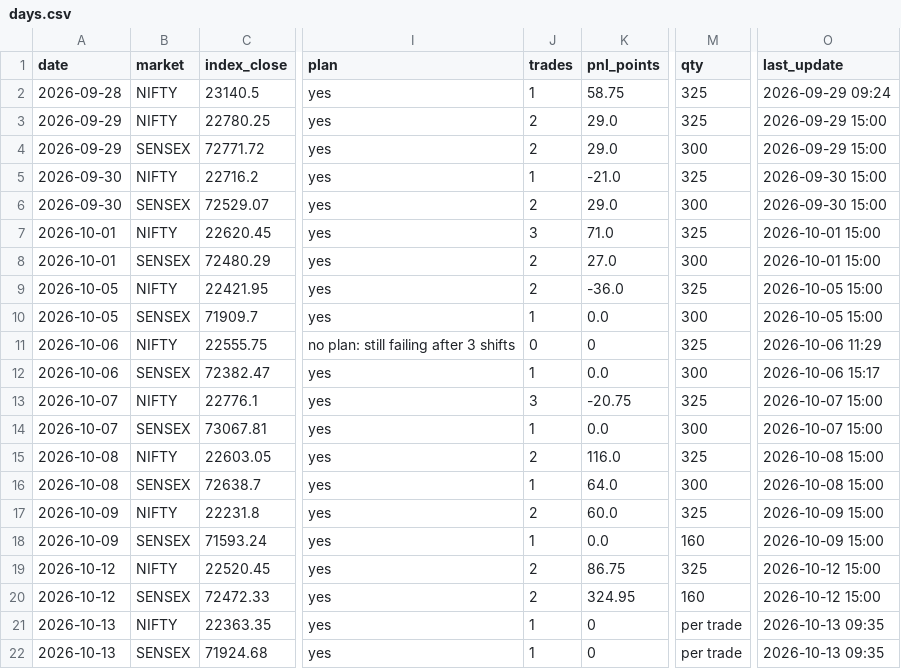
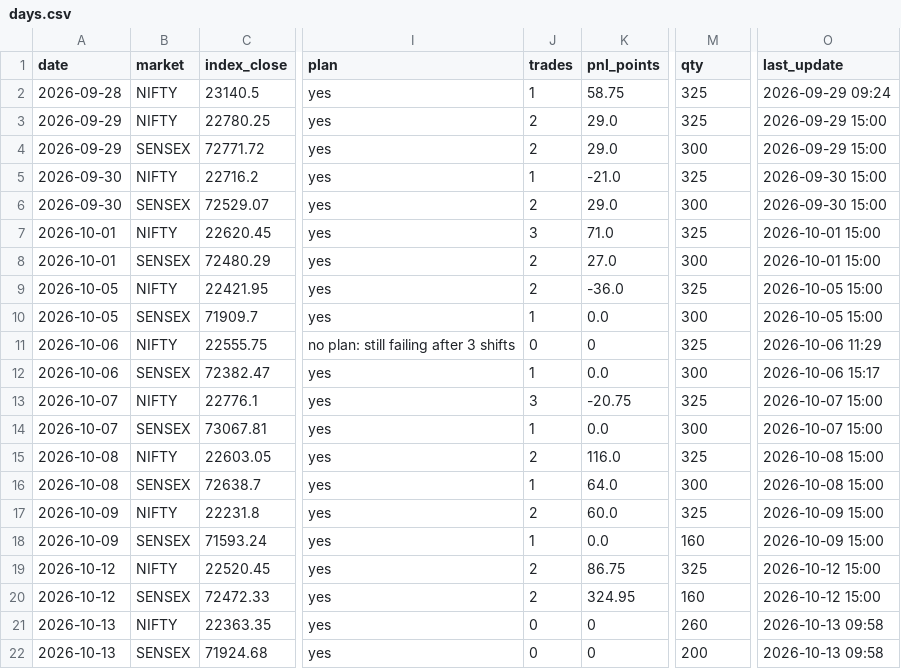
Before and after one commit to Jdingara/share_market_bava, a CSV file: history/days.csv, drawn as a sheet; only a part is shown, gaps mark what is left out; the diff names each change by its address in the sheet, - before the commit and + after, or states it on an @@ line.

```diff
--- a/history/days.csv
+++ b/history/days.csv
-J21:J22 (trades): 1
+J21:J22 (trades): 0
-M21 (qty): per trade
+M21 (qty): 260
-O21:O22 (last_update): 2026-10-13 09:35
+O21:O22 (last_update): 2026-10-13 09:58
-M22 (qty): per trade
+M22 (qty): 200
```
Also changed, not shown: history/hlc/days.csv, history/hlc/trades.csv, 6 other files.
